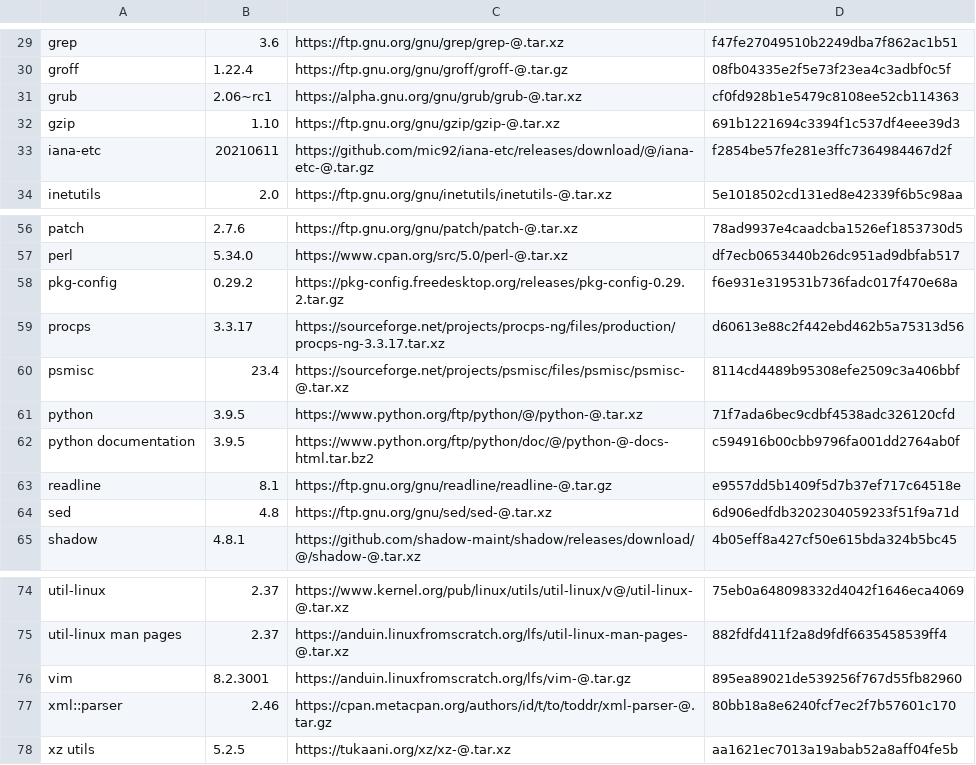
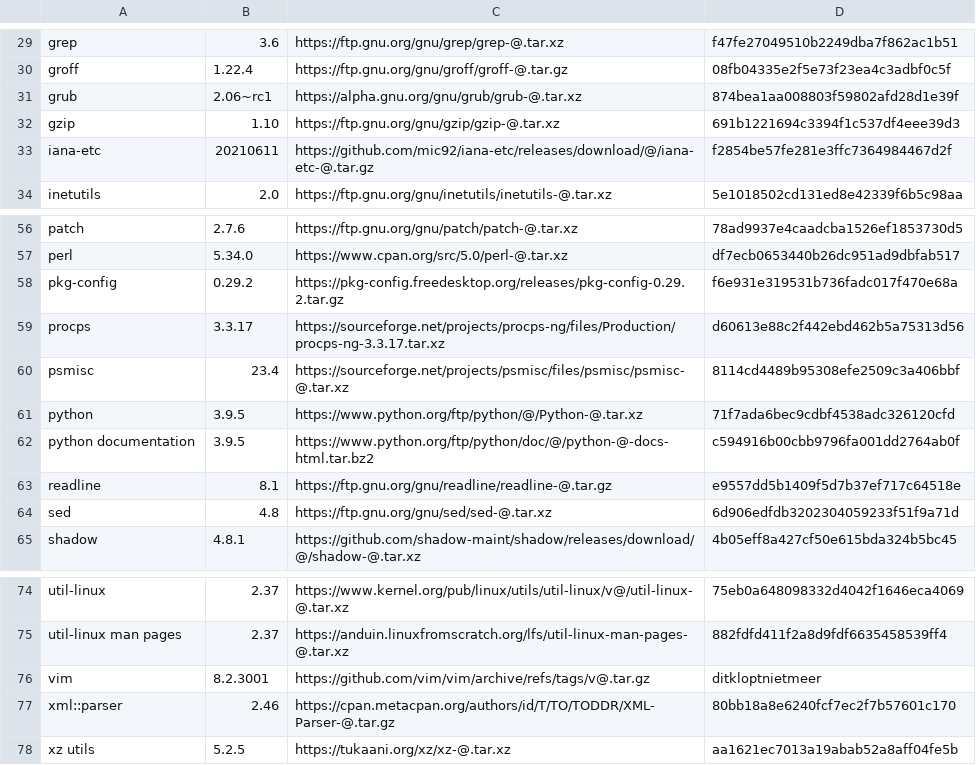
Before and after one commit to 9aRpu/lfs, a CSV file: packages.csv, drawn as a sheet; only a part is shown, gaps mark what is left out.

Commit message:
Updated packages

```diff
--- a/packages.csv
+++ b/packages.csv
@@ -30,3 +30,3 @@ grep;3.6;https://ftp.gnu.org/gnu/grep/grep-@.tar.xz;f47fe27049510b2249dba7f862ac
 groff;1.22.4;https://ftp.gnu.org/gnu/groff/groff-@.tar.gz;08fb04335e2f5e73f23ea4c3adbf0c5f
-grub;2.06~rc1;https://alpha.gnu.org/gnu/grub/grub-@.tar.xz;cf0fd928b1e5479c8108ee52cb114363
+grub;2.06~rc1;https://alpha.gnu.org/gnu/grub/grub-@.tar.xz;874bea1aa008803f59802afd28d1e39f
 gzip;1.10;https://ftp.gnu.org/gnu/gzip/gzip-@.tar.xz;691b1221694c3394f1c537df4eee39d3
@@ -58,5 +58,5 @@ perl;5.34.0;https://www.cpan.org/src/5.0/perl-@.tar.xz;df7ecb0653440b26dc951ad9d
 pkg-config;0.29.2;https://pkg-config.freedesktop.org/releases/pkg-config-0.29.2.tar.gz;f6e931e319531b736fadc017f470e68a
-procps;3.3.17;https://sourceforge.net/projects/procps-ng/files/production/procps-ng-3.3.17.tar.xz;d60613e88c2f442ebd462b5a75313d56
+procps;3.3.17;https://sourceforge.net/projects/procps-ng/files/Production/procps-ng-3.3.17.tar.xz;d60613e88c2f442ebd462b5a75313d56
 psmisc;23.4;https://sourceforge.net/projects/psmisc/files/psmisc/psmisc-@.tar.xz;8114cd4489b95308efe2509c3a406bbf
-python;3.9.5;https://www.python.org/ftp/python/@/python-@.tar.xz;71f7ada6bec9cdbf4538adc326120cfd
+python;3.9.5;https://www.python.org/ftp/python/@/Python-@.tar.xz;71f7ada6bec9cdbf4538adc326120cfd
 python documentation;3.9.5;https://www.python.org/ftp/python/doc/@/python-@-docs-html.tar.bz2;c594916b00cbb9796fa001dd2764ab0f
@@ -75,4 +75,4 @@ util-linux;2.37;https://www.kernel.org/pub/linux/utils/util-linux/v@/util-linux-
 util-linux man pages;2.37;https://anduin.linuxfromscratch.org/lfs/util-linux-man-pages-@.tar.xz;882fdfd411f2a8d9fdf6635458539ff4
-vim;8.2.3001;https://anduin.linuxfromscratch.org/lfs/vim-@.tar.gz;895ea89021de539256f767d55fb82960
-xml::parser;2.46;https://cpan.metacpan.org/authors/id/t/to/toddr/xml-parser-@.tar.gz;80bb18a8e6240fcf7ec2f7b57601c170
+vim;8.2.3001;https://github.com/vim/vim/archive/refs/tags/v@.tar.gz;ditkloptnietmeer
+xml::parser;2.46;https://cpan.metacpan.org/authors/id/T/TO/TODDR/XML-Parser-@.tar.gz;80bb18a8e6240fcf7ec2f7b57601c170
 xz utils;5.2.5;https://tukaani.org/xz/xz-@.tar.xz;aa1621ec7013a19abab52a8aff04fe5b
```
Also changed, not shown: 1 other file.
